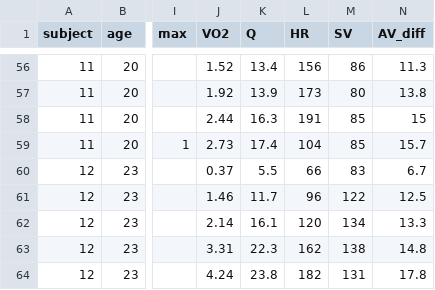
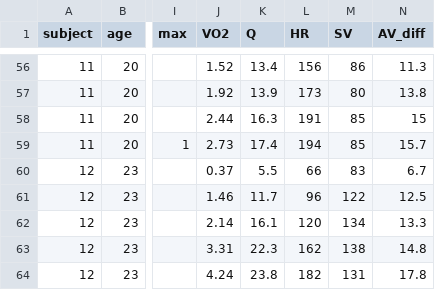
Before and after one commit to kcoffeydpt/physExLab, a CSV file: Astrand_1964/data.csv, drawn as a sheet; only a part is shown, gaps mark what is left out; the diff names each change by its address in the sheet, - before the commit and + after, or states it on an @@ line.

```diff
--- a/Astrand_1964/data.csv
+++ b/Astrand_1964/data.csv
-L59 (HR): 104
+L59 (HR): 194
```
Also changed, not shown: 7 other files.
